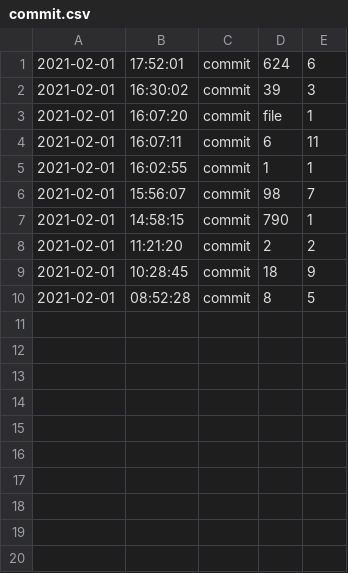
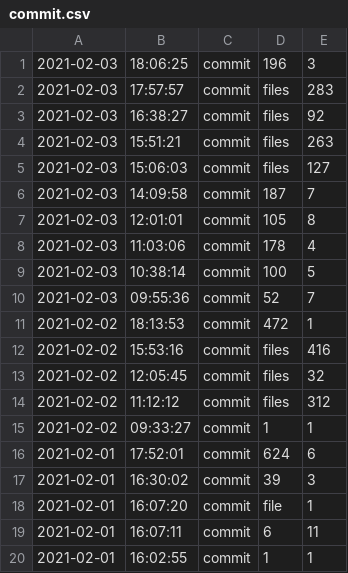
Before and after one commit to yyffkk/RCGYJAVA, a CSV file: commit.csv, drawn as a sheet; only a part is shown; the shorter side is filled out with more unchanged rows; the diff names each change by its address in the sheet, - before the commit and + after, or states it on an @@ line.

Commit message:
commit ButlerRepairController 2021.2.4 am

```diff
--- a/commit.csv
+++ b/commit.csv
+row 1: 2021-02-03 | 18:06:25 | commit | 196 | 3
+row 2: 2021-02-03 | 17:57:57 | commit | files | 283
+row 3: 2021-02-03 | 16:38:27 | commit | files | 92
+row 4: 2021-02-03 | 15:51:21 | commit | files | 263
+row 5: 2021-02-03 | 15:06:03 | commit | files | 127
+row 6: 2021-02-03 | 14:09:58 | commit | 187 | 7
+row 7: 2021-02-03 | 12:01:01 | commit | 105 | 8
+row 8: 2021-02-03 | 11:03:06 | commit | 178 | 4
+row 9: 2021-02-03 | 10:38:14 | commit | 100 | 5
+row 10: 2021-02-03 | 09:55:36 | commit | 52 | 7
+row 11: 2021-02-02 | 18:13:53 | commit | 472 | 1
+row 12: 2021-02-02 | 15:53:16 | commit | files | 416
+row 13: 2021-02-02 | 12:05:45 | commit | files | 32
+row 14: 2021-02-02 | 11:12:12 | commit | files | 312
+row 15: 2021-02-02 | 09:33:27 | commit | 1 | 1
```
Also changed, not shown: 7 other files.
